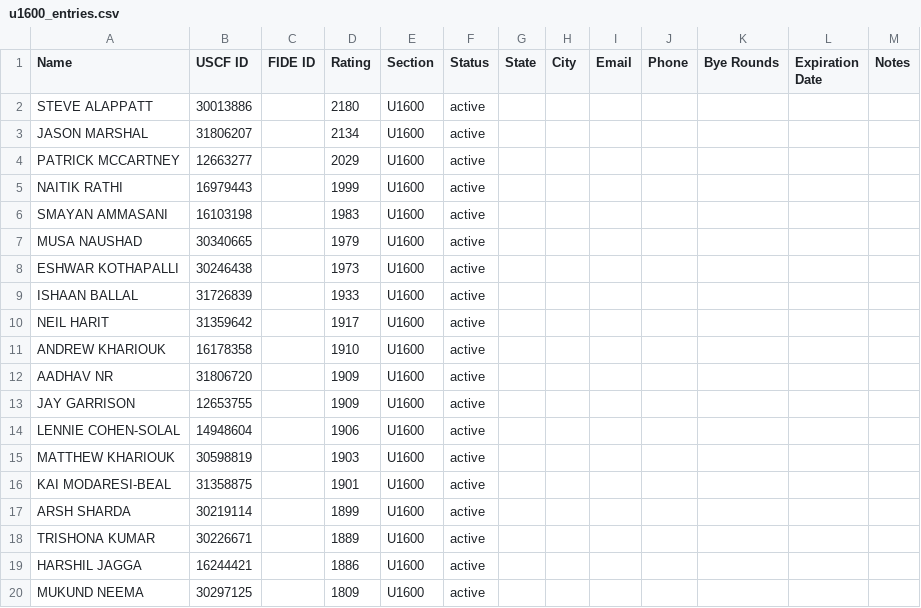
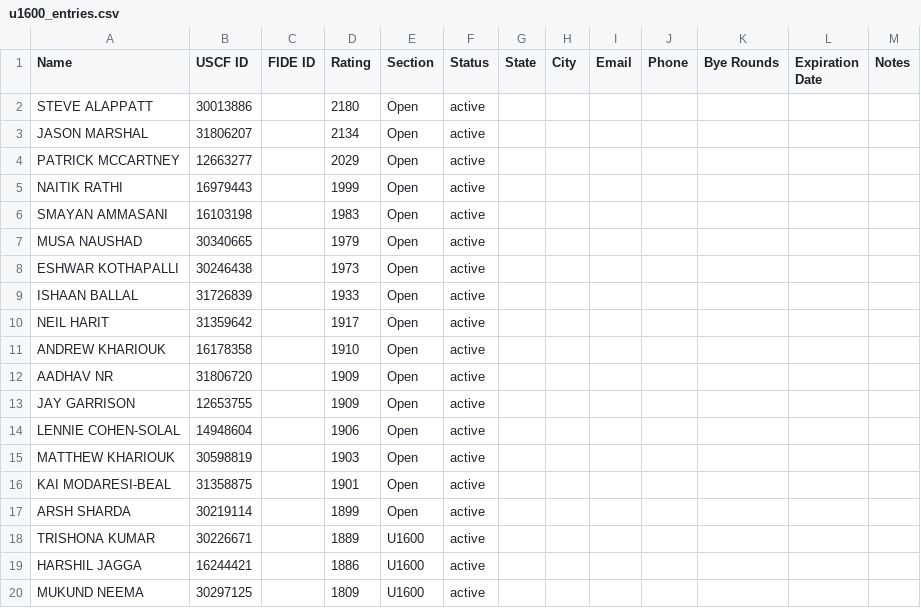
Before and after one commit to chughjug/ratings, a CSV file: u1600_entries.csv, drawn as a sheet; only a part is shown.

```diff
--- a/u1600_entries.csv
+++ b/u1600_entries.csv
@@ -1,18 +1,18 @@
 Name,USCF ID,FIDE ID,Rating,Section,Status,State,City,Email,Phone,Bye Rounds,Expiration Date,Notes
-"STEVE ALAPPATT","30013886","","2180","U1600","active","","","","","","",""
-"JASON MARSHAL","31806207","","2134","U1600","active","","","","","","",""
-"PATRICK MCCARTNEY","12663277","","2029","U1600","active","","","","","","",""
-"NAITIK RATHI","16979443","","1999","U1600","active","","","","","","",""
-"SMAYAN AMMASANI","16103198","","1983","U1600","active","","","","","","",""
-"MUSA NAUSHAD","30340665","","1979","U1600","active","","","","","","",""
-"ESHWAR KOTHAPALLI","30246438","","1973","U1600","active","","","","","","",""
-"ISHAAN BALLAL","31726839","","1933","U1600","active","","","","","","",""
-"NEIL HARIT","31359642","","1917","U1600","active","","","","","","",""
-"ANDREW KHARIOUK","16178358","","1910","U1600","active","","","","","","",""
-"AADHAV NR","31806720","","1909","U1600","active","","","","","","",""
-"JAY GARRISON","12653755","","1909","U1600","active","","","","","","",""
-"LENNIE COHEN-SOLAL","14948604","","1906","U1600","active","","","","","","",""
-"MATTHEW KHARIOUK","30598819","","1903","U1600","active","","","","","","",""
-"KAI MODARESI-BEAL","31358875","","1901","U1600","active","","","","","","",""
-"ARSH SHARDA","30219114","","1899","U1600","active","","","","","","",""
+"STEVE ALAPPATT","30013886","","2180","Open","active","","","","","","",""
+"JASON MARSHAL","31806207","","2134","Open","active","","","","","","",""
+"PATRICK MCCARTNEY","12663277","","2029","Open","active","","","","","","",""
+"NAITIK RATHI","16979443","","1999","Open","active","","","","","","",""
+"SMAYAN AMMASANI","16103198","","1983","Open","active","","","","","","",""
+"MUSA NAUSHAD","30340665","","1979","Open","active","","","","","","",""
+"ESHWAR KOTHAPALLI","30246438","","1973","Open","active","","","","","","",""
+"ISHAAN BALLAL","31726839","","1933","Open","active","","","","","","",""
+"NEIL HARIT","31359642","","1917","Open","active","","","","","","",""
+"ANDREW KHARIOUK","16178358","","1910","Open","active","","","","","","",""
+"AADHAV NR","31806720","","1909","Open","active","","","","","","",""
+"JAY GARRISON","12653755","","1909","Open","active","","","","","","",""
+"LENNIE COHEN-SOLAL","14948604","","1906","Open","active","","","","","","",""
+"MATTHEW KHARIOUK","30598819","","1903","Open","active","","","","","","",""
+"KAI MODARESI-BEAL","31358875","","1901","Open","active","","","","","","",""
+"ARSH SHARDA","30219114","","1899","Open","active","","","","","","",""
 "TRISHONA KUMAR","30226671","","1889","U1600","active","","","","","","",""
```
Also changed, not shown: 5 other files.
